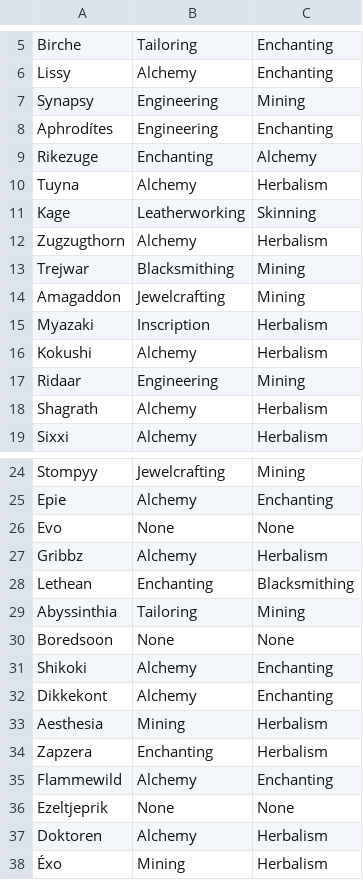
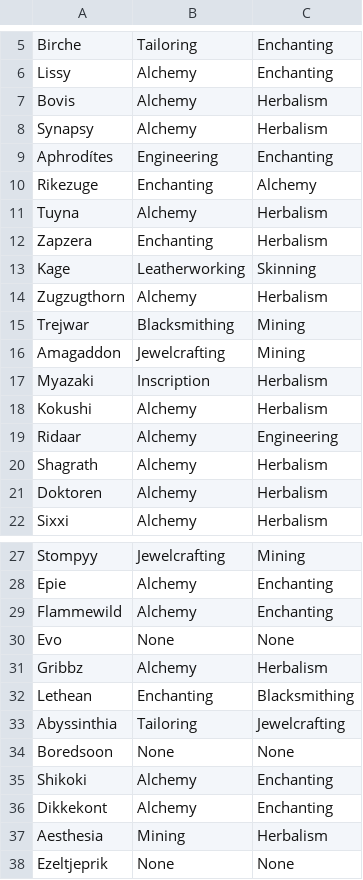
Before and after one commit to MyazakiKarazhan/Phased, a CSV file: guild_profs.csv, drawn as a sheet; only a part is shown, gaps mark what is left out.

Commit message:
Auto-update

```diff
--- a/guild_profs.csv
+++ b/guild_profs.csv
@@ -6,3 +6,4 @@ Birche, Tailoring, Enchanting
 Lissy, Alchemy, Enchanting
-Synapsy, Engineering, Mining
+Bovis, Alchemy, Herbalism
+Synapsy, Alchemy, Herbalism
 Aphrodítes, Engineering, Enchanting
@@ -10,2 +11,3 @@ Rikezuge, Enchanting, Alchemy
 Tuyna, Alchemy, Herbalism
+Zapzera, Enchanting, Herbalism
 Kage, Leatherworking, Skinning
@@ -16,4 +18,5 @@ Myazaki, Inscription, Herbalism
 Kokushi, Alchemy, Herbalism
-Ridaar, Engineering, Mining
+Ridaar, Alchemy, Engineering
 Shagrath, Alchemy, Herbalism
+Doktoren, Alchemy, Herbalism
 Sixxi, Alchemy, Herbalism
@@ -25,2 +28,3 @@ Stompyy, Jewelcrafting, Mining
 Epie, Alchemy, Enchanting
+Flammewild, Alchemy, Enchanting
 Evo, None, None
@@ -28,3 +32,3 @@ Gribbz, Alchemy, Herbalism
 Lethean, Enchanting, Blacksmithing
-Abyssinthia, Tailoring, Mining
+Abyssinthia, Tailoring, Jewelcrafting
 Boredsoon, None, None
@@ -33,6 +37,2 @@ Dikkekont, Alchemy, Enchanting
 Aesthesia, Mining, Herbalism
-Zapzera, Enchanting, Herbalism
-Flammewild, Alchemy, Enchanting
 Ezeltjeprik, None, None
-Doktoren, Alchemy, Herbalism
-Éxo, Mining, Herbalism
```
